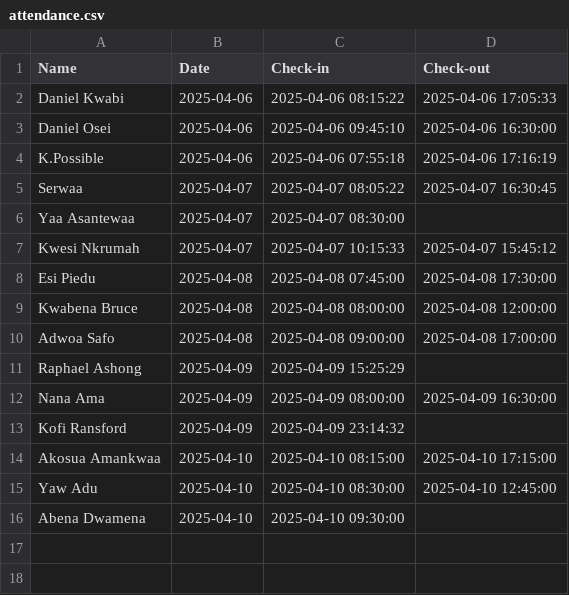
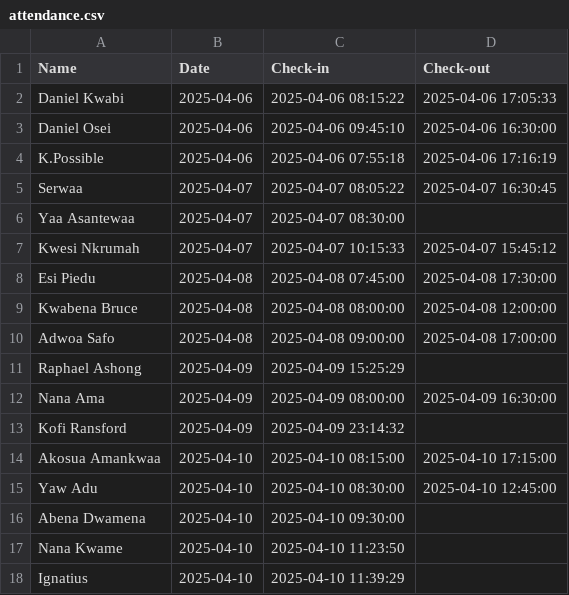
Before and after one commit to Daniel-KK-world/KFCS, a CSV file: attendance.csv, drawn as a sheet.

```diff
--- a/attendance.csv
+++ b/attendance.csv
@@ -16 +16,3 @@ Yaw Adu,2025-04-10,2025-04-10 08:30:00,2025-04-10 12:45:00
 Abena Dwamena,2025-04-10,2025-04-10 09:30:00,
+Nana Kwame,2025-04-10,2025-04-10 11:23:50,
+Ignatius,2025-04-10,2025-04-10 11:39:29,
```
Also changed, not shown: 2 other files.
